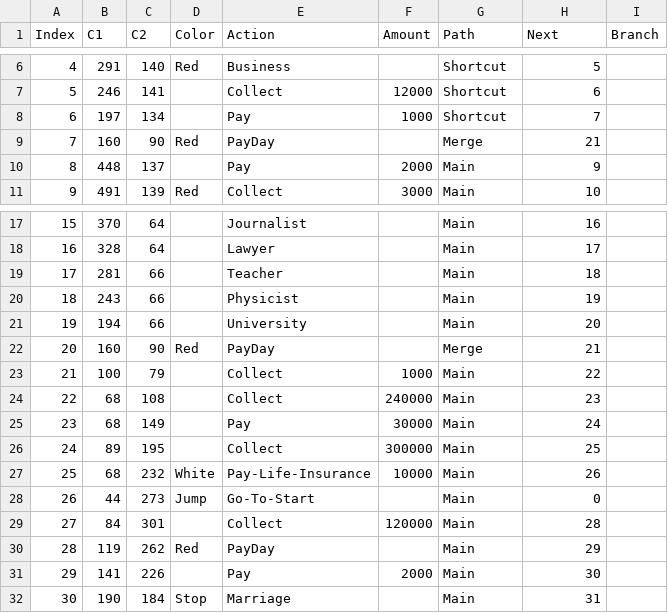
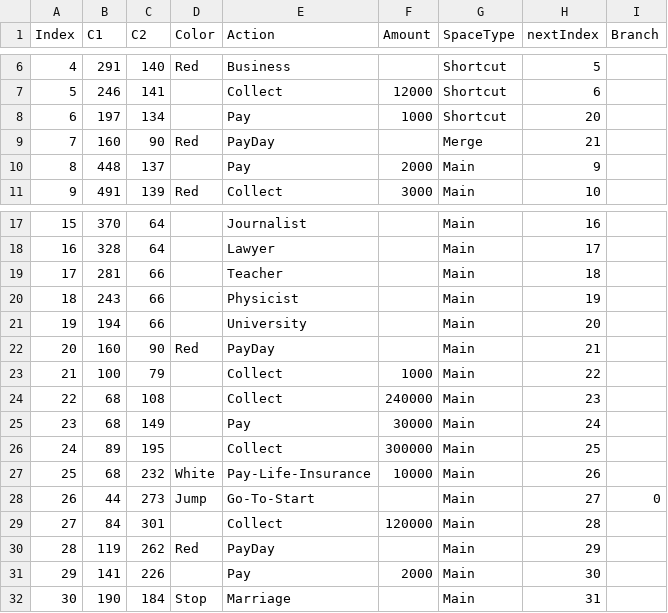
Before and after one commit to kunalrrathi/game-of-life1, a CSV file: src/main/resources/org/gameoflife/BoardGame-GOL.csv, drawn as a sheet; only a part is shown, gaps mark what is left out; the diff names each change by its address in the sheet, - before the commit and + after, or states it on an @@ line.

```diff
--- a/src/main/resources/org/gameoflife/BoardGame-GOL.csv
+++ b/src/main/resources/org/gameoflife/BoardGame-GOL.csv
-G1: Path
+G1: SpaceType
-H1: Next
+H1: nextIndex
-H8 (nextIndex): 7
+H8 (nextIndex): 20
-G22 (SpaceType): Merge
+G22 (SpaceType): Main
-H28 (nextIndex): 0
+H28 (nextIndex): 27
-I28 (Branch): (empty)
+I28 (Branch): 0
```
Also changed, not shown: 9 other files.
